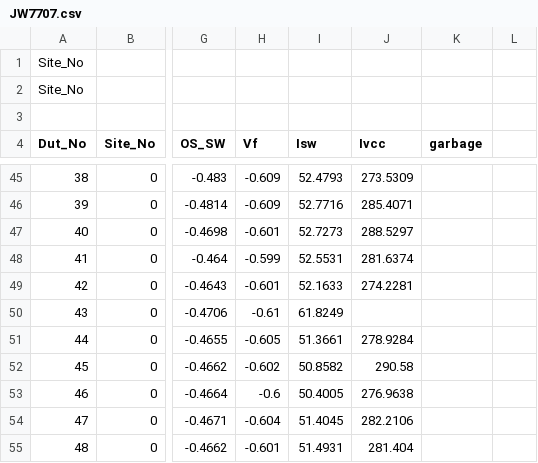
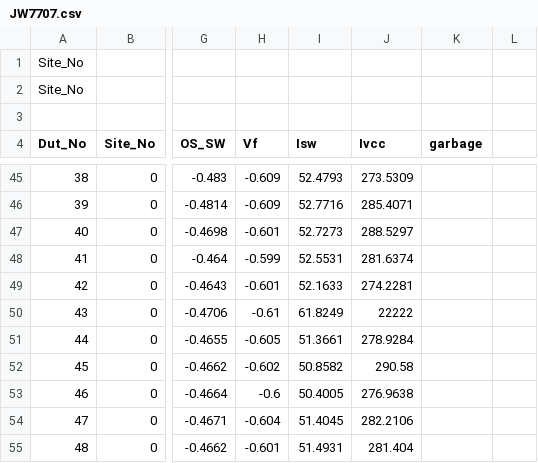
Before and after one commit to Ding-Jun/ReportSystem, a CSV file: src/main/resources/file/JW7707.csv, drawn as a sheet; only a part is shown, gaps mark what is left out; the diff names each change by its address in the sheet, - before the commit and + after, or states it on an @@ line.

```diff
--- a/src/main/resources/file/JW7707.csv
+++ b/src/main/resources/file/JW7707.csv
-J50 (Ivcc): (empty)
+J50 (Ivcc): 22222
```
Also changed, not shown: 4 other files.
